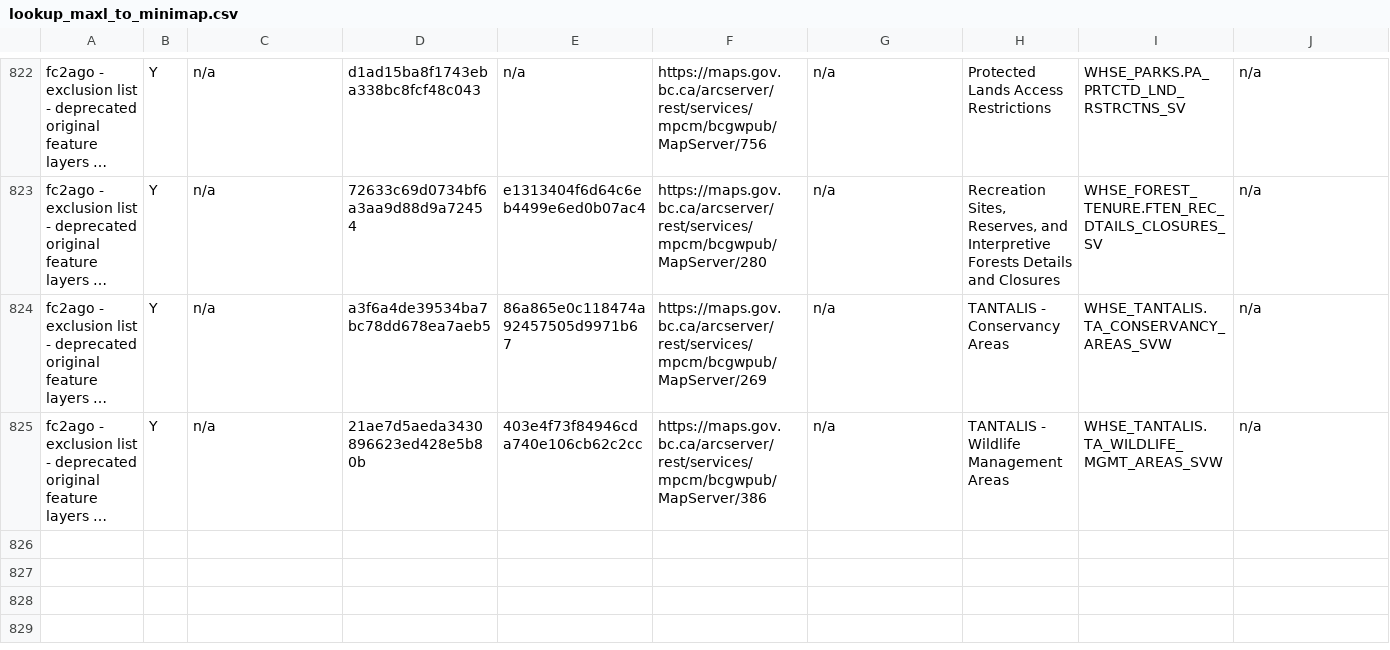
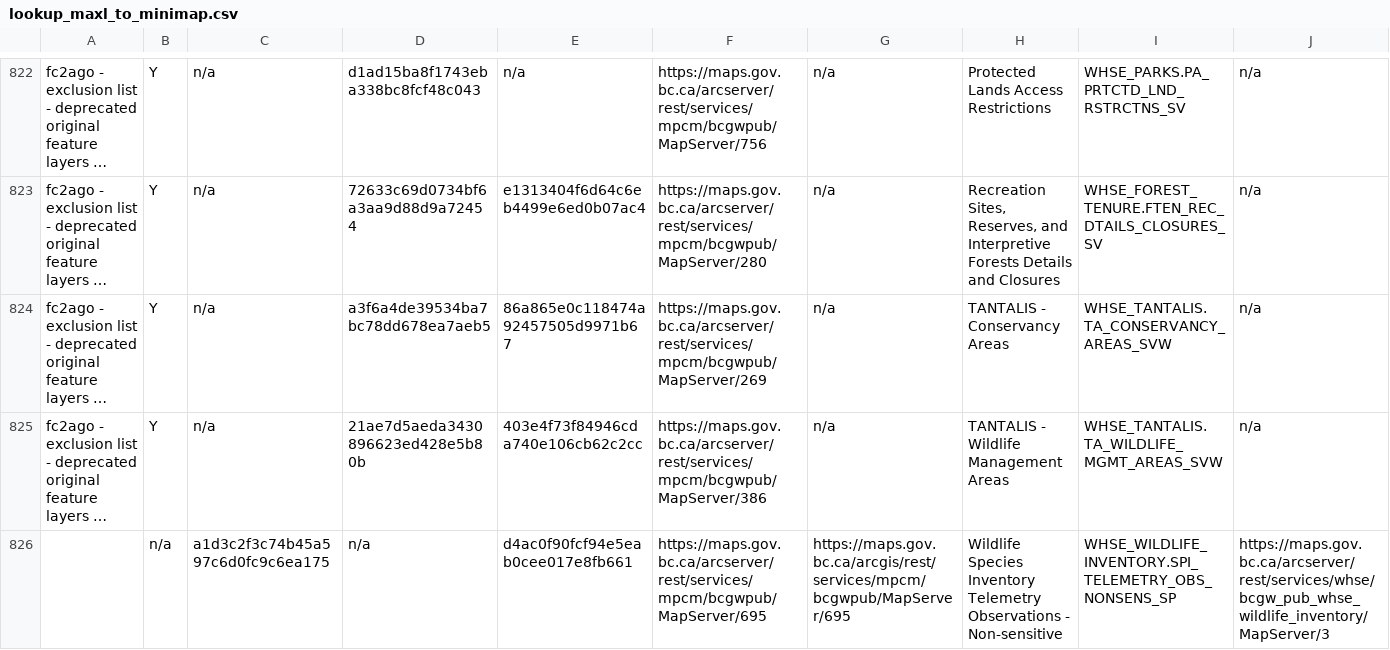
Before and after one commit to MichaelDykesBC/AGO, a CSV file: lookup_maxl_to_minimap.csv, drawn as a sheet; only a part is shown, gaps mark what is left out; long unchanged cells end in …; rows hold the shown columns only; the diff names each change by its address in the sheet, - before the commit and + after, or states it on an @@ line.

Commit message:
Updated mpcm/bcgwpub/MapServer/695

```diff
--- a/lookup_maxl_to_minimap.csv
+++ b/lookup_maxl_to_minimap.csv
+row 826:  | n/a | a1d3c2f3c74b45a597c6d0fc9c6ea175 | n/a | d4ac0f90fcf94e5eab0cee017e8fb661 | https://maps.gov.bc.ca/arcserver/rest/services/mpcm/bcgwpub/MapServer/695 | https://maps.gov.bc.ca/arcgis/rest/services/mpcm/bcgwpub/MapServer/695 | Wildlife Species Inventory Telemetry Observations - Non-sensitive | WHSE_WILDLIFE_INVENTORY.SPI_TELEMETRY_OBS_NONSENS_SP | https://maps.gov.bc.ca/arcserver/rest/services/whse/bcgw_pub_whse_wildlife_inventory/MapServer/3
```
